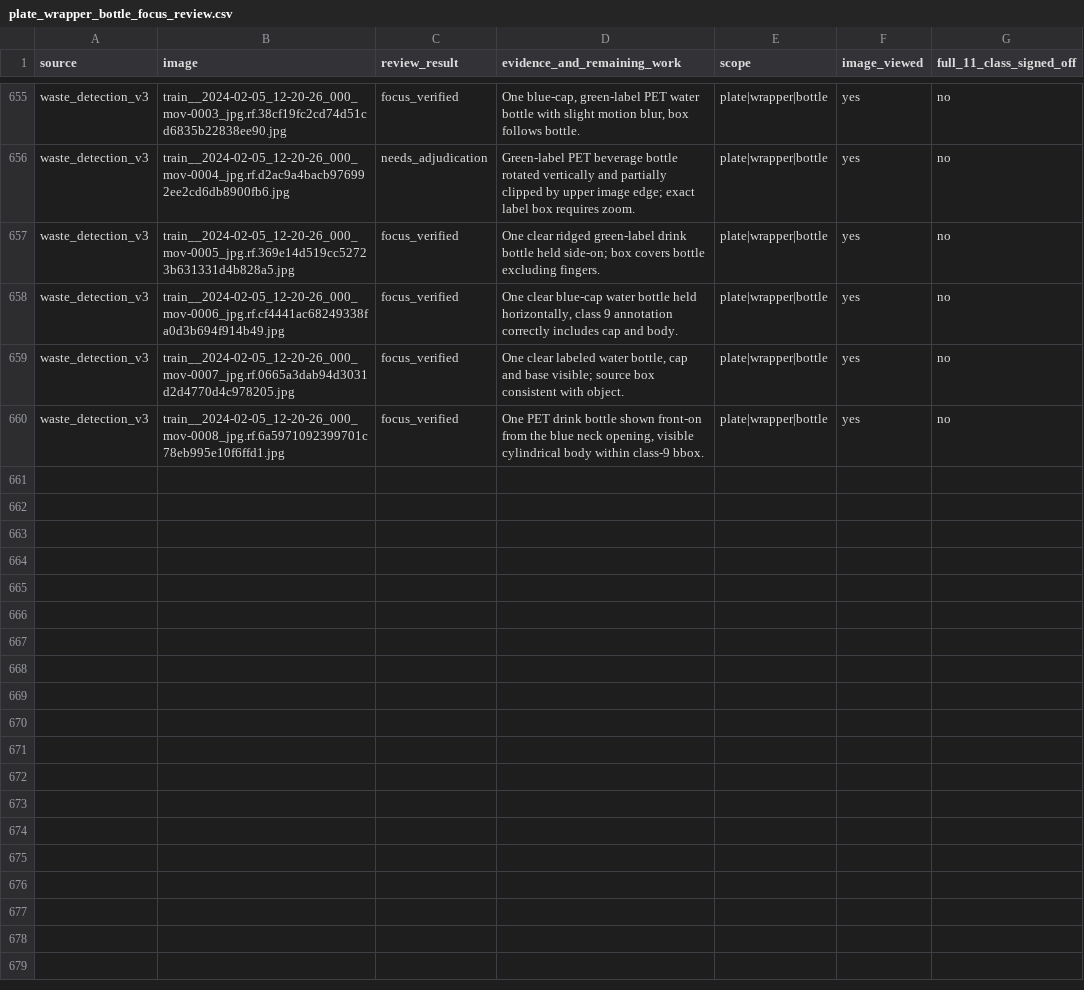
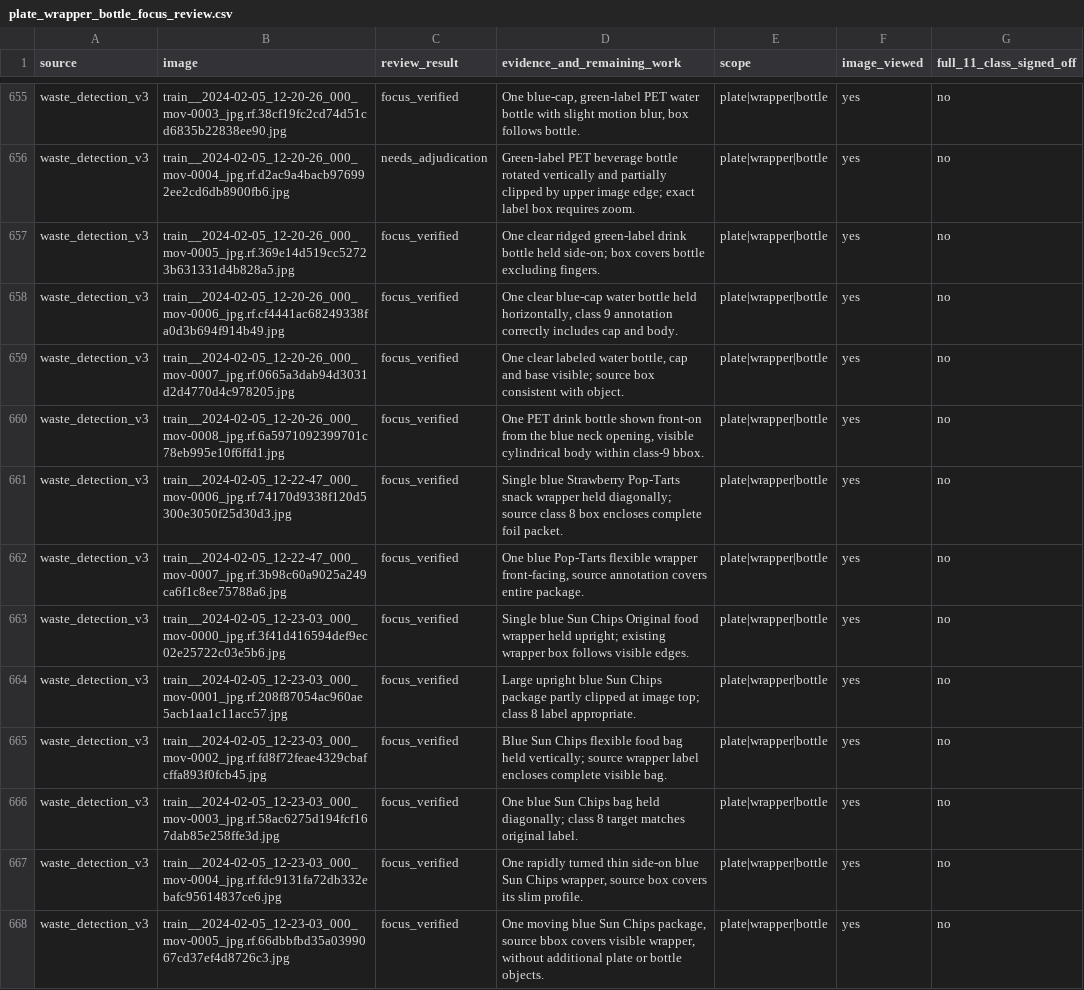
Before and after one commit to cx-57/yolo-cafeteria-research, a CSV file: data/audits/v2_review_2026-10-12/plate_wrapper_bottle_focus_review.csv, drawn as a sheet; only a part is shown, gaps mark what is left out; the diff names each change by its address in the sheet, - before the commit and + after, or states it on an @@ line.

Commit message:
Review eight original Pop-Tarts and Sun Chips wrapper frames

```diff
--- a/data/audits/v2_review_2026-10-12/plate_wrapper_bottle_focus_review.csv
+++ b/data/audits/v2_review_2026-10-12/plate_wrapper_bottle_focus_review.csv
+row 661: waste_detection_v3 | train__2024-02-05_12-22-47_000_mov-0006_jpg.rf.74170d9338f120d5300e3050f25d30d3.jpg | focus_verified | Single blue Strawberry Pop-Tarts snack wrapper held diagonally; source class 8 box encloses complete foil packet. | plate|wrapper|bottle | yes | no
+row 662: waste_detection_v3 | train__2024-02-05_12-22-47_000_mov-0007_jpg.rf.3b98c60a9025a249ca6f1c8ee75788a6.jpg | focus_verified | One blue Pop-Tarts flexible wrapper front-facing, source annotation covers entire package. | plate|wrapper|bottle | yes | no
+row 663: waste_detection_v3 | train__2024-02-05_12-23-03_000_mov-0000_jpg.rf.3f41d416594def9ec02e25722c03e5b6.jpg | focus_verified | Single blue Sun Chips Original food wrapper held upright; existing wrapper box follows visible edges. | plate|wrapper|bottle | yes | no
+row 664: waste_detection_v3 | train__2024-02-05_12-23-03_000_mov-0001_jpg.rf.208f87054ac960ae5acb1aa1c11acc57.jpg | focus_verified | Large upright blue Sun Chips package partly clipped at image top; class 8 label appropriate. | plate|wrapper|bottle | yes | no
+row 665: waste_detection_v3 | train__2024-02-05_12-23-03_000_mov-0002_jpg.rf.fd8f72feae4329cbafcffa893f0fcb45.jpg | focus_verified | Blue Sun Chips flexible food bag held vertically; source wrapper label encloses complete visible bag. | plate|wrapper|bottle | yes | no
+row 666: waste_detection_v3 | train__2024-02-05_12-23-03_000_mov-0003_jpg.rf.58ac6275d194fcf167dab85e258ffe3d.jpg | focus_verified | One blue Sun Chips bag held diagonally; class 8 target matches original label. | plate|wrapper|bottle | yes | no
+row 667: waste_detection_v3 | train__2024-02-05_12-23-03_000_mov-0004_jpg.rf.fdc9131fa72db332ebafc95614837ce6.jpg | focus_verified | One rapidly turned thin side-on blue Sun Chips wrapper, source box covers its slim profile. | plate|wrapper|bottle | yes | no
+row 668: waste_detection_v3 | train__2024-02-05_12-23-03_000_mov-0005_jpg.rf.66dbbfbd35a0399067cd37ef4d8726c3.jpg | focus_verified | One moving blue Sun Chips package, source bbox covers visible wrapper, without additional plate or bottle objects. | plate|wrapper|bottle | yes | no
```
